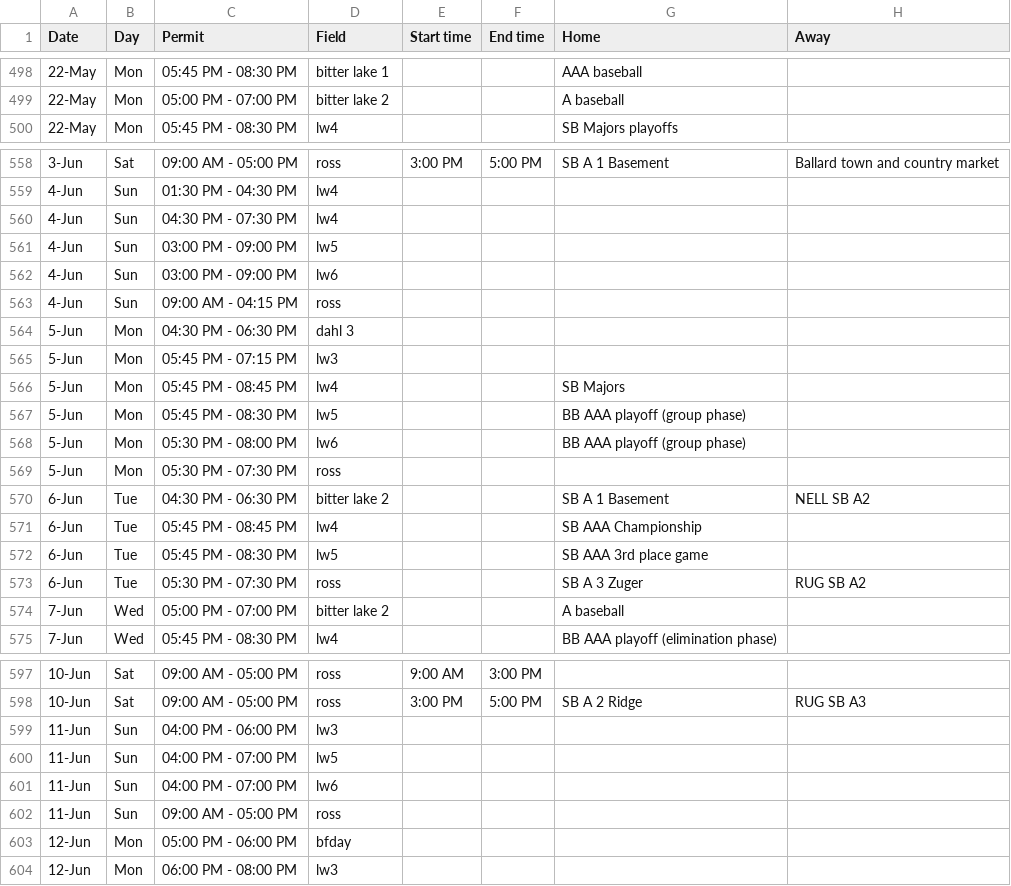
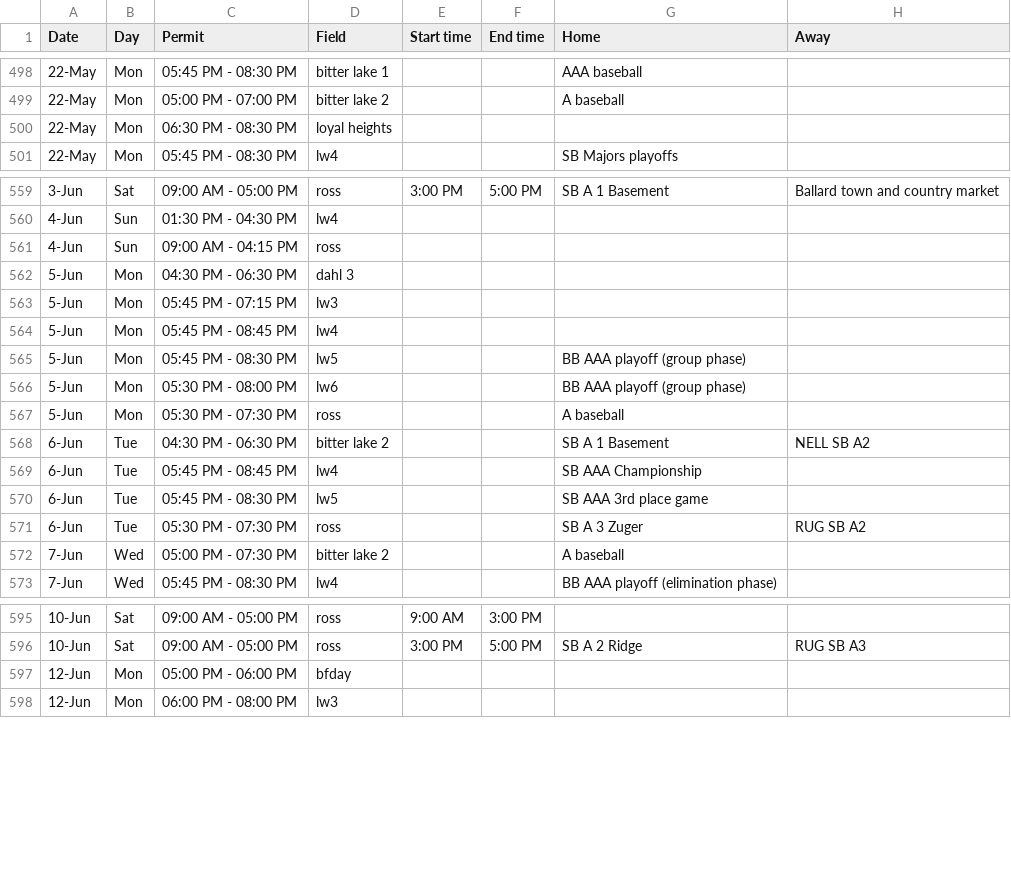
Before and after one commit to ncllball/ncll-schedule, a CSV file: assigned_permits_60ft.csv, drawn as a sheet; only a part is shown, gaps mark what is left out; the diff covers the shown part only.

Commit message:
More permit updates

```diff
--- a/assigned_permits_60ft.csv
+++ b/assigned_permits_60ft.csv
@@ -499,2 +499,3 @@ Date,Day,Permit,Field,Start time,End time,Home,Away
 22-May,Mon,05:00 PM - 07:00 PM,bitter lake 2,,,A baseball,
+22-May,Mon,06:30 PM - 08:30 PM,loyal heights,,,,
 22-May,Mon,05:45 PM - 08:30 PM,lw4,,,SB Majors playoffs,
@@ -559,5 +560,2 @@ Date,Day,Permit,Field,Start time,End time,Home,Away
 4-Jun,Sun,01:30 PM - 04:30 PM,lw4,,,,
-4-Jun,Sun,04:30 PM - 07:30 PM,lw4,,,,
-4-Jun,Sun,03:00 PM - 09:00 PM,lw5,,,,
-4-Jun,Sun,03:00 PM - 09:00 PM,lw6,,,,
 4-Jun,Sun,09:00 AM - 04:15 PM,ross,,,,
@@ -565,6 +563,6 @@ Date,Day,Permit,Field,Start time,End time,Home,Away
 5-Jun,Mon,05:45 PM - 07:15 PM,lw3,,,,
-5-Jun,Mon,05:45 PM - 08:45 PM,lw4,,,SB Majors,
+5-Jun,Mon,05:45 PM - 08:45 PM,lw4,,,,
 5-Jun,Mon,05:45 PM - 08:30 PM,lw5,,,BB AAA playoff (group phase),
 5-Jun,Mon,05:30 PM - 08:00 PM,lw6,,,BB AAA playoff (group phase),
-5-Jun,Mon,05:30 PM - 07:30 PM,ross,,,,
+5-Jun,Mon,05:30 PM - 07:30 PM,ross,,,A baseball,
 6-Jun,Tue,04:30 PM - 06:30 PM,bitter lake 2,,,SB A 1 Basement,NELL SB A2
@@ -573,3 +571,3 @@ Date,Day,Permit,Field,Start time,End time,Home,Away
 6-Jun,Tue,05:30 PM - 07:30 PM,ross,,,SB A 3 Zuger,RUG SB A2
-7-Jun,Wed,05:00 PM - 07:00 PM,bitter lake 2,,,A baseball,
+7-Jun,Wed,05:00 PM - 07:30 PM,bitter lake 2,,,A baseball,
 7-Jun,Wed,05:45 PM - 08:30 PM,lw4,,,BB AAA playoff (elimination phase),
@@ -598,6 +596,2 @@ Date,Day,Permit,Field,Start time,End time,Home,Away
 10-Jun,Sat,09:00 AM - 05:00 PM,ross,3:00 PM,5:00 PM,SB A 2 Ridge,RUG SB A3
-11-Jun,Sun,04:00 PM - 06:00 PM,lw3,,,,
-11-Jun,Sun,04:00 PM - 07:00 PM,lw5,,,,
-11-Jun,Sun,04:00 PM - 07:00 PM,lw6,,,,
-11-Jun,Sun,09:00 AM - 05:00 PM,ross,,,,
 12-Jun,Mon,05:00 PM - 06:00 PM,bfday,,,,
```
Also changed, not shown: 1 edited cell elsewhere in this file.
